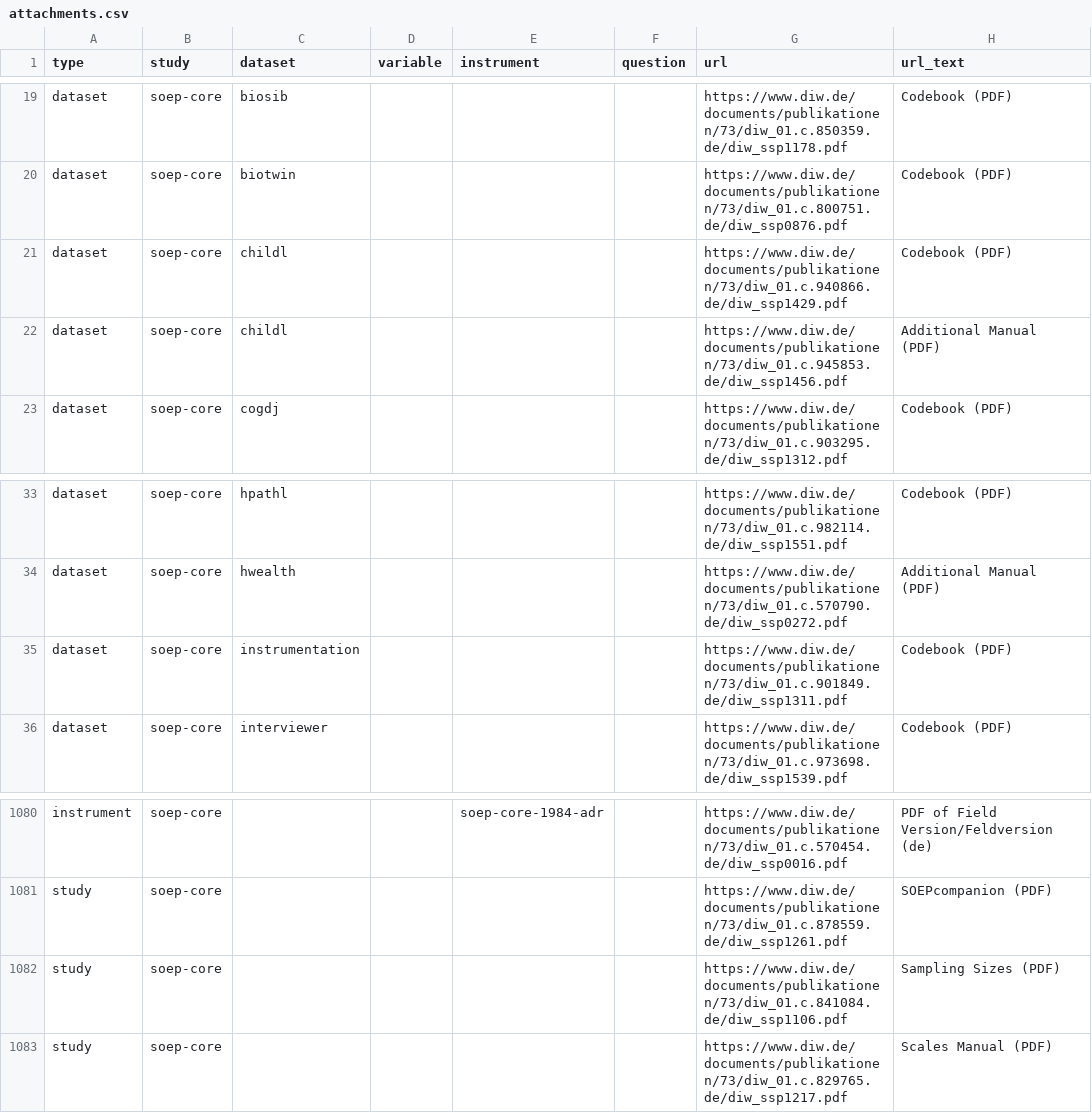
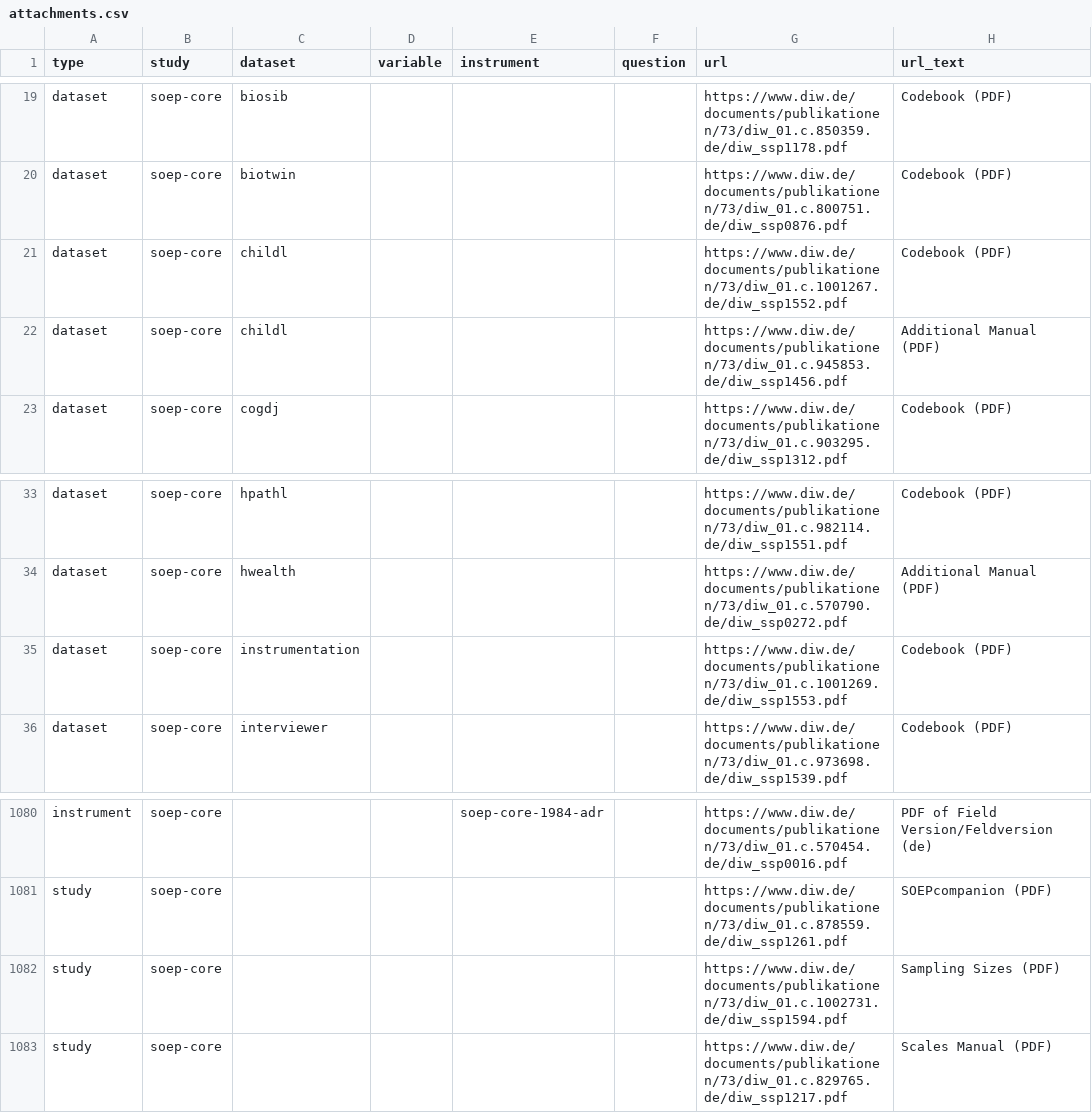
Before and after one commit to paneldata/soep-core, a CSV file: metadata/attachments.csv, drawn as a sheet; only a part is shown, gaps mark what is left out.

```diff
--- a/metadata/attachments.csv
+++ b/metadata/attachments.csv
@@ -20,3 +20,3 @@ dataset,soep-core,biosib,,,,https://www.diw.de/documents/publikationen/73/diw_01
 dataset,soep-core,biotwin,,,,https://www.diw.de/documents/publikationen/73/diw_01.c.800751.de/diw_ssp0876.pdf,Codebook (PDF)
-dataset,soep-core,childl,,,,https://www.diw.de/documents/publikationen/73/diw_01.c.940866.de/diw_ssp1429.pdf,Codebook (PDF)
+dataset,soep-core,childl,,,,https://www.diw.de/documents/publikationen/73/diw_01.c.1001267.de/diw_ssp1552.pdf,Codebook (PDF)
 dataset,soep-core,childl,,,,https://www.diw.de/documents/publikationen/73/diw_01.c.945853.de/diw_ssp1456.pdf,Additional Manual (PDF)
@@ -34,3 +34,3 @@ dataset,soep-core,hpathl,,,,https://www.diw.de/documents/publikationen/73/diw_01
 dataset,soep-core,hwealth,,,,https://www.diw.de/documents/publikationen/73/diw_01.c.570790.de/diw_ssp0272.pdf,Additional Manual (PDF)
-dataset,soep-core,instrumentation,,,,https://www.diw.de/documents/publikationen/73/diw_01.c.901849.de/diw_ssp1311.pdf,Codebook (PDF)
+dataset,soep-core,instrumentation,,,,https://www.diw.de/documents/publikationen/73/diw_01.c.1001269.de/diw_ssp1553.pdf,Codebook (PDF)
 dataset,soep-core,interviewer,,,,https://www.diw.de/documents/publikationen/73/diw_01.c.973698.de/diw_ssp1539.pdf,Codebook (PDF)
@@ -1081,3 +1081,3 @@ instrument,soep-core,,,soep-core-1984-adr,,https://www.diw.de/documents/publikat
 study,soep-core,,,,,https://www.diw.de/documents/publikationen/73/diw_01.c.878559.de/diw_ssp1261.pdf,SOEPcompanion (PDF)
-study,soep-core,,,,,https://www.diw.de/documents/publikationen/73/diw_01.c.841084.de/diw_ssp1106.pdf,Sampling Sizes (PDF)
+study,soep-core,,,,,https://www.diw.de/documents/publikationen/73/diw_01.c.1002731.de/diw_ssp1594.pdf,Sampling Sizes (PDF)
 study,soep-core,,,,,https://www.diw.de/documents/publikationen/73/diw_01.c.829765.de/diw_ssp1217.pdf,Scales Manual (PDF)
```
Also changed, not shown: metadata/instruments.csv, 7 other files.
